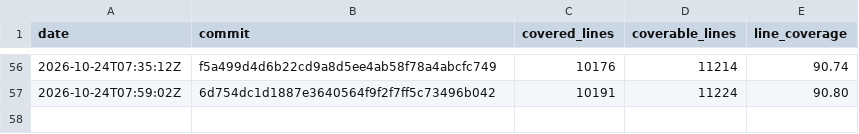
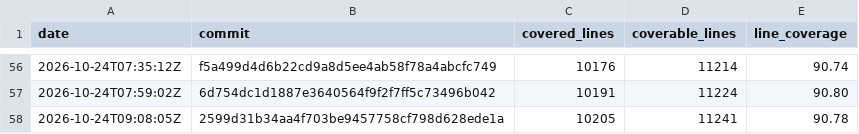
Before and after one commit to enaweg/godot-epluginframework, a CSV file: history.csv, drawn as a sheet; only a part is shown, gaps mark what is left out.

```diff
--- a/history.csv
+++ b/history.csv
@@ -57 +57,2 @@ date,commit,covered_lines,coverable_lines,line_coverage
 2026-10-24T07:59:02Z,6d754dc1d1887e3640564f9f2f7ff5c73496b042,10191,11224,90.80
+2026-10-24T09:08:05Z,2599d31b34aa4f703be9457758cf798d628ede1a,10205,11241,90.78
```
Also changed, not shown: 2 other files.
